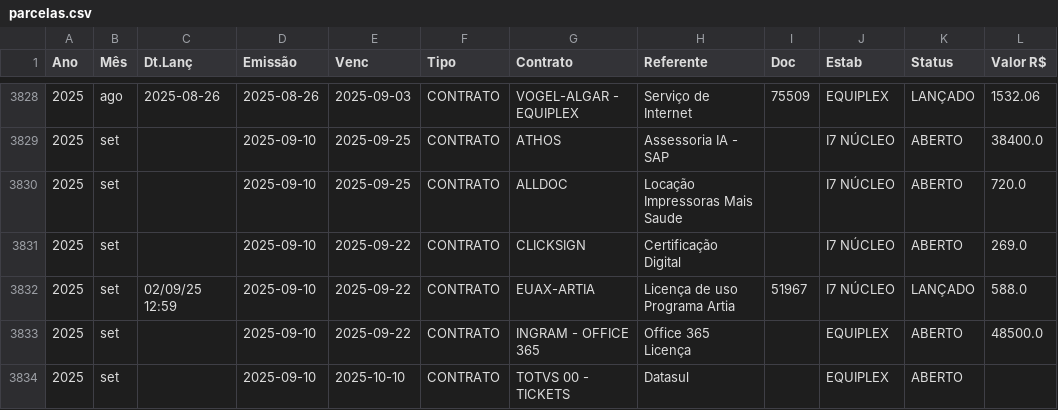
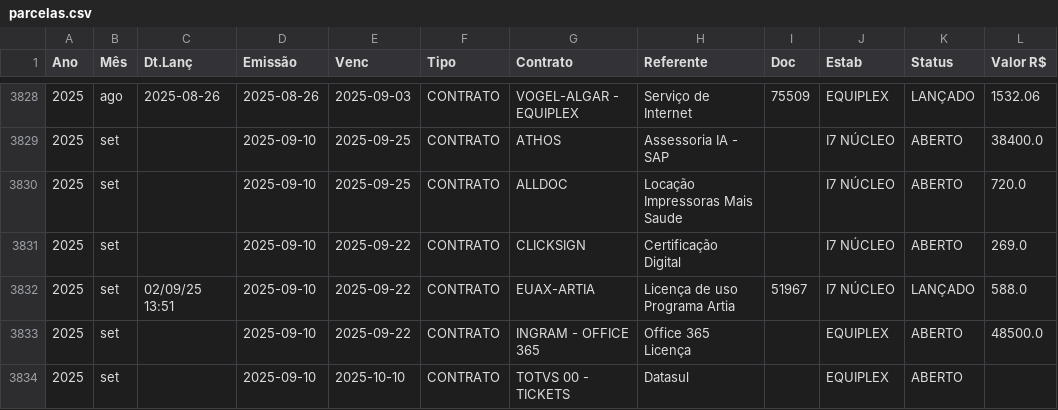
Before and after one commit to rickegss/projeto_contrax, a CSV file: data/processed/parcelas.csv, drawn as a sheet; only a part is shown, gaps mark what is left out.

Commit message:
Lógica de extração de CNPJ do Emissor, Número do Documento e Valor do documento formato PDF

```diff
--- a/data/processed/parcelas.csv
+++ b/data/processed/parcelas.csv
@@ -3831,3 +3831,3 @@ Ano,Mês,Dt.Lanç,Emissão,Venc,Tipo,Contrato,Referente,Doc,Estab,Status,Valor R
 2025,set,,2025-09-10,2025-09-22,CONTRATO,CLICKSIGN,Certificação Digital,,I7 NÚCLEO,ABERTO,269.0
-2025,set,02/09/25 12:59,2025-09-10,2025-09-22,CONTRATO,EUAX-ARTIA,Licença de uso Programa Artia,51967,I7 NÚCLEO,LANÇADO,588.0
+2025,set,02/09/25 13:51,2025-09-10,2025-09-22,CONTRATO,EUAX-ARTIA,Licença de uso Programa Artia,51967,I7 NÚCLEO,LANÇADO,588.0
 2025,set,,2025-09-10,2025-09-22,CONTRATO,INGRAM - OFFICE 365,Office 365 Licença,,EQUIPLEX,ABERTO,48500.0
```
Also changed, not shown: 3 other files.
